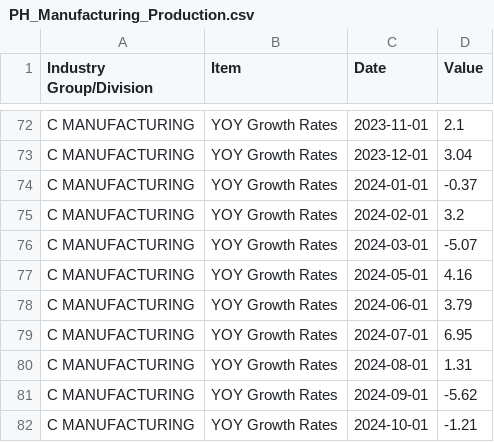
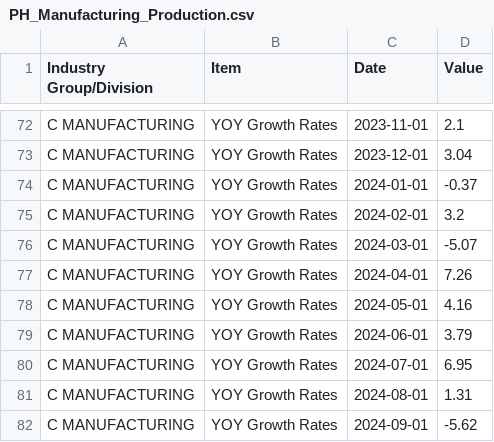
Before and after one commit to chua-e/FINARTS-CASE-1, a CSV file: data/PH_Manufacturing_Production.csv, drawn as a sheet; only a part is shown, gaps mark what is left out; the shorter side is filled out with more unchanged rows.

```diff
--- a/data/PH_Manufacturing_Production.csv
+++ b/data/PH_Manufacturing_Production.csv
@@ -76,2 +76,3 @@ C MANUFACTURING,YOY Growth Rates,2024-02-01,3.2
 C MANUFACTURING,YOY Growth Rates,2024-03-01,-5.07
+C MANUFACTURING,YOY Growth Rates,2024-04-01,7.26
 C MANUFACTURING,YOY Growth Rates,2024-05-01,4.16
```
Also changed, not shown: data/fulldata.csv, 1 other file.
